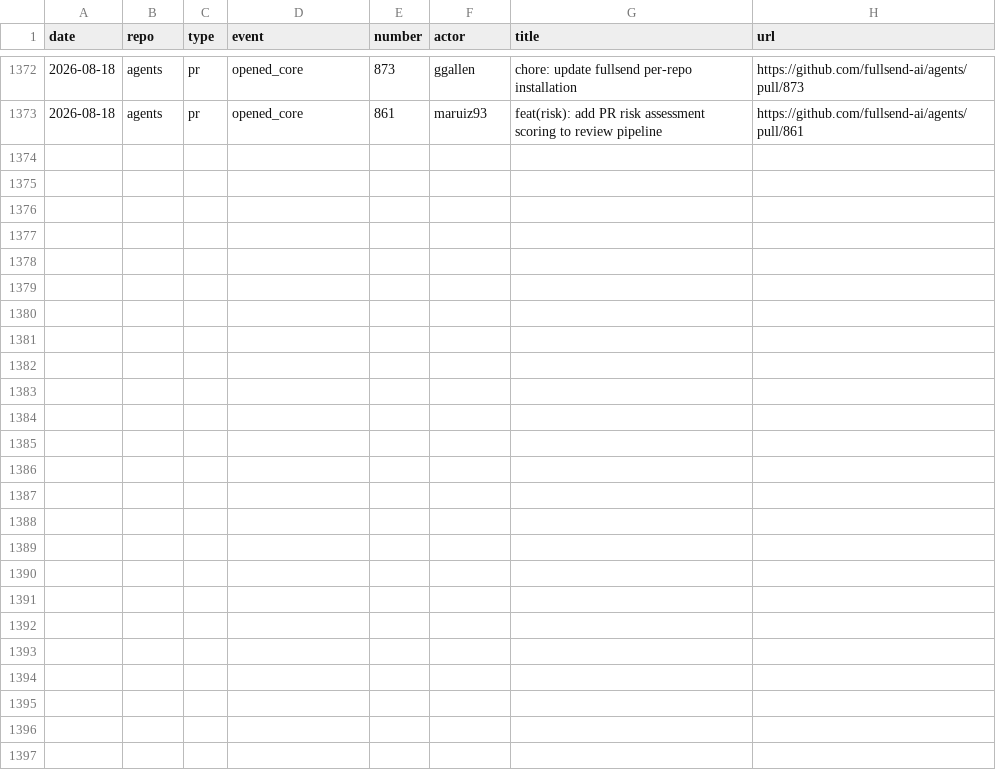
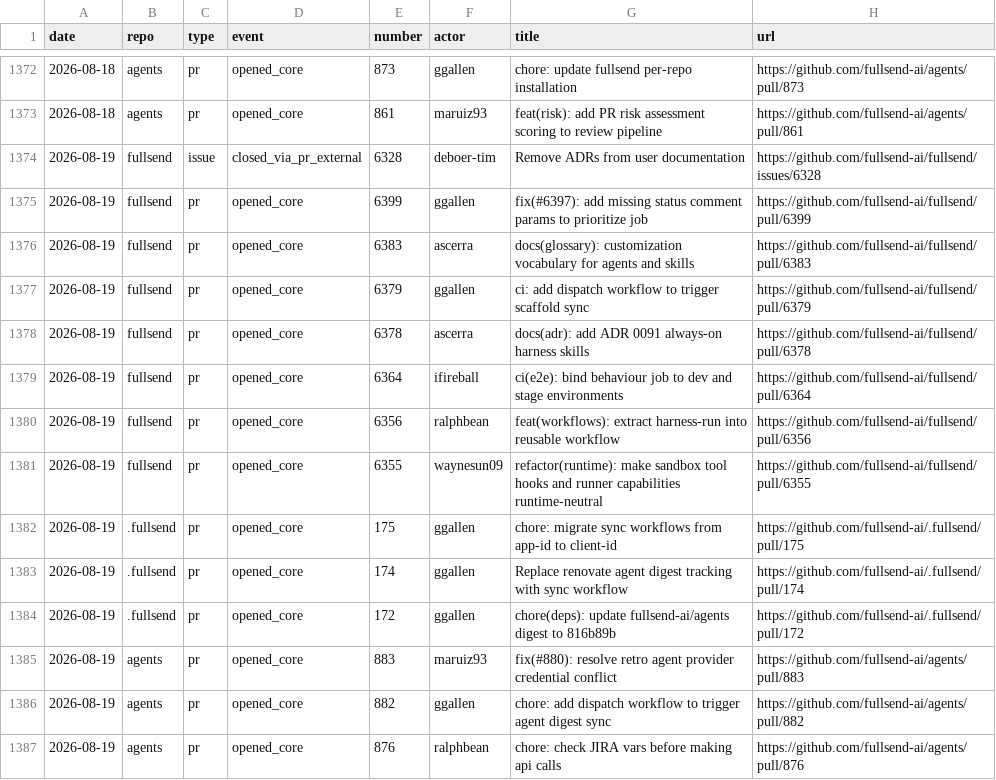
Before and after one commit to fullsend-ai/metrics, a CSV file: docs/community-details.csv, drawn as a sheet; only a part is shown, gaps mark what is left out.

```diff
--- a/docs/community-details.csv
+++ b/docs/community-details.csv
@@ -1373 +1373,15 @@ date,repo,type,event,number,actor,title,url
 2026-08-18,agents,pr,opened_core,861,maruiz93,"feat(risk): add PR risk assessment scoring to review pipeline",https://github.com/fullsend-ai/agents/pull/861
+2026-08-19,fullsend,issue,closed_via_pr_external,6328,deboer-tim,"Remove ADRs from user documentation",https://github.com/fullsend-ai/fullsend/issues/6328
+2026-08-19,fullsend,pr,opened_core,6399,ggallen,"fix(#6397): add missing status comment params to prioritize job",https://github.com/fullsend-ai/fullsend/pull/6399
+2026-08-19,fullsend,pr,opened_core,6383,ascerra,"docs(glossary): customization vocabulary for agents and skills",https://github.com/fullsend-ai/fullsend/pull/6383
+2026-08-19,fullsend,pr,opened_core,6379,ggallen,"ci: add dispatch workflow to trigger scaffold sync",https://github.com/fullsend-ai/fullsend/pull/6379
+2026-08-19,fullsend,pr,opened_core,6378,ascerra,"docs(adr): add ADR 0091 always-on harness skills",https://github.com/fullsend-ai/fullsend/pull/6378
+2026-08-19,fullsend,pr,opened_core,6364,ifireball,"ci(e2e): bind behaviour job to dev and stage environments",https://github.com/fullsend-ai/fullsend/pull/6364
+2026-08-19,fullsend,pr,opened_core,6356,ralphbean,"feat(workflows): extract harness-run into reusable workflow",https://github.com/fullsend-ai/fullsend/pull/6356
+2026-08-19,fullsend,pr,opened_core,6355,waynesun09,"refactor(runtime): make sandbox tool hooks and runner capabilities runtime-neutral",https://github.com/fullsend-ai/fullsend/pull/6355
+2026-08-19,.fullsend,pr,opened_core,175,ggallen,"chore: migrate sync workflows from app-id to client-id",https://github.com/fullsend-ai/.fullsend/pull/175
+2026-08-19,.fullsend,pr,opened_core,174,ggallen,"Replace renovate agent digest tracking with sync workflow",https://github.com/fullsend-ai/.fullsend/pull/174
+2026-08-19,.fullsend,pr,opened_core,172,ggallen,"chore(deps): update fullsend-ai/agents digest to 816b89b",https://github.com/fullsend-ai/.fullsend/pull/172
+2026-08-19,agents,pr,opened_core,883,maruiz93,"fix(#880): resolve retro agent provider credential conflict",https://github.com/fullsend-ai/agents/pull/883
+2026-08-19,agents,pr,opened_core,882,ggallen,"chore: add dispatch workflow to trigger agent digest sync",https://github.com/fullsend-ai/agents/pull/882
+2026-08-19,agents,pr,opened_core,876,ralphbean,"chore: check JIRA vars before making api calls",https://github.com/fullsend-ai/agents/pull/876
```
Also changed, not shown: docs/community.csv, docs/failures.csv, 7 other files.
